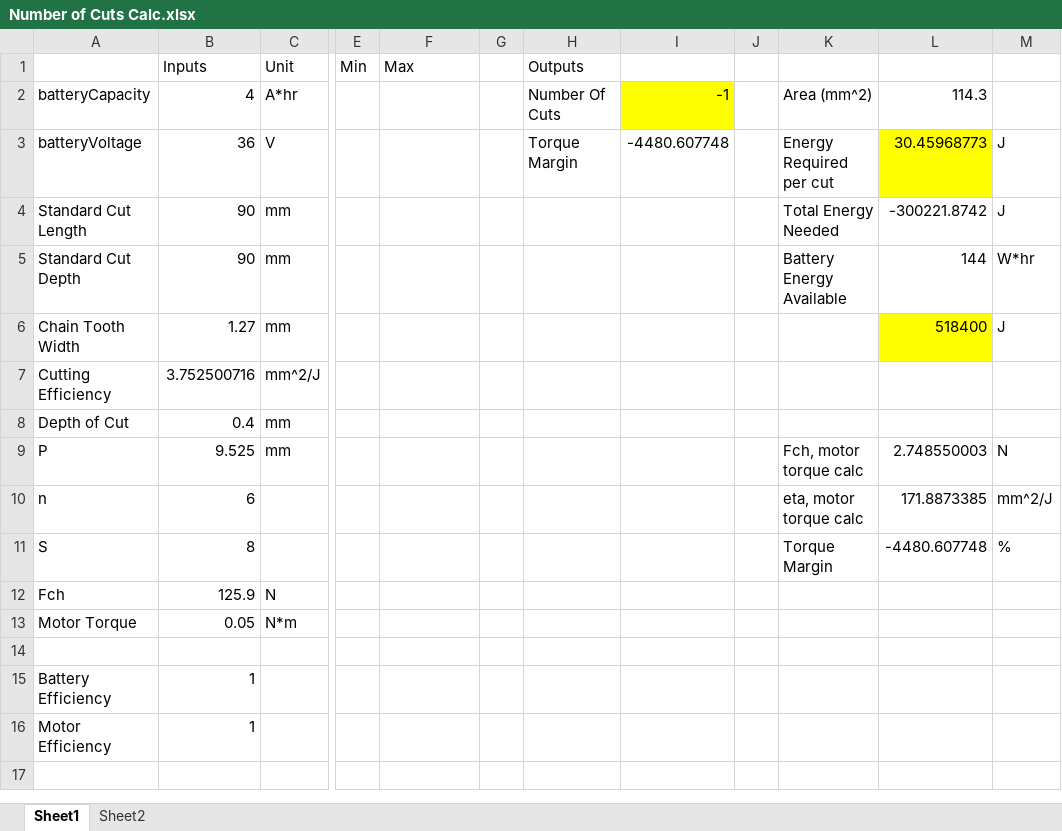
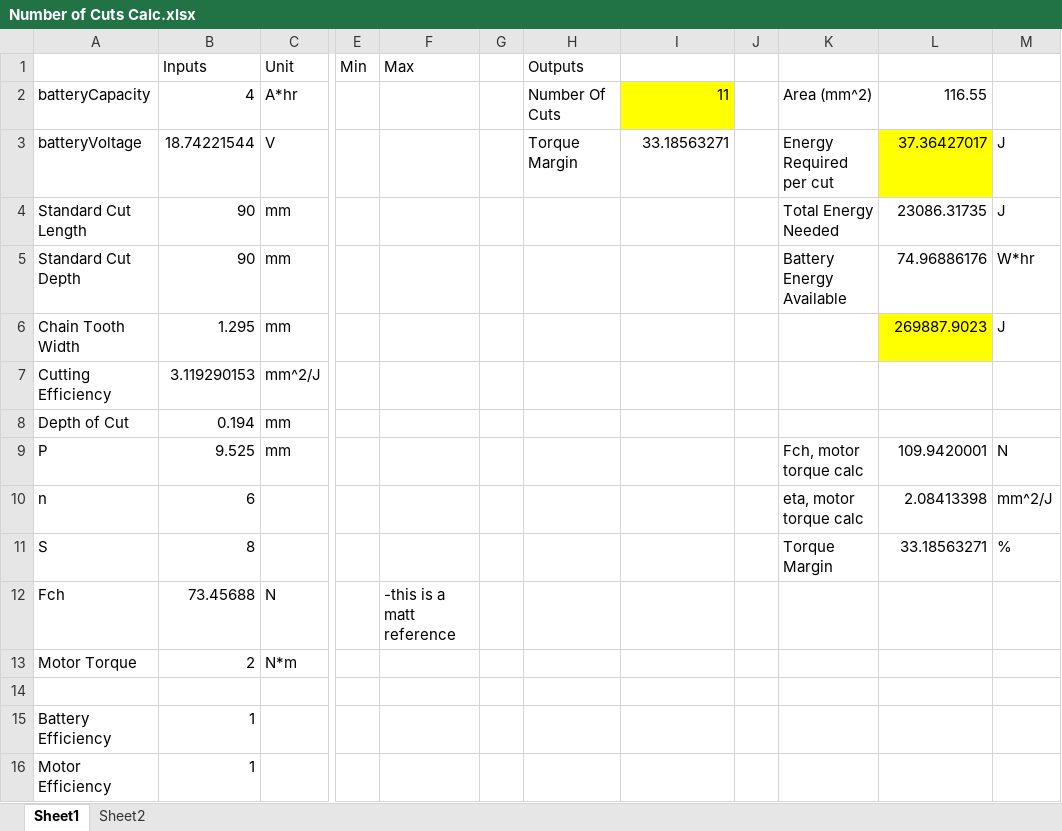
Before and after one commit to knechtarine/ASE6002_Model, an Excel workbook: Num Cuts Calculations/Number of Cuts Calc.xlsx, sheet Sheet1, drawn as a sheet; only a part is shown, gaps mark what is left out; values as stored, in another font and other column widths than the file's, no borders; the diff names each change by its address in the sheet, - before the commit and + after, or states it on an @@ line.

Commit message:
Update before implementing new Spinney Calcs. Added in new narrow CDF files.

```diff
--- a/Num Cuts Calculations/Number of Cuts Calc.xlsx (sheet Sheet1)
+++ b/Num Cuts Calculations/Number of Cuts Calc.xlsx (sheet Sheet1)
-I2: -1
+I2: 11
-L2: 114.3
+L2: 116.55
-B3 (Inputs): 36
+B3 (Inputs): 18.74221544
-I3: -4480.607748
+I3: 33.18563271
-L3: 30.45968773
+L3: 37.36427017
-L4: -300221.8742
+L4: 23086.31735
-L5: 144
+L5: 74.96886176
-B6 (Inputs): 1.27
+B6 (Inputs): 1.295
-L6: 518400
+L6: 269887.9023
-B7 (Inputs): 3.752500716
+B7 (Inputs): 3.119290153
-B8 (Inputs): 0.4
+B8 (Inputs): 0.194
-L9: 2.748550003
+L9: 109.9420001
-L10: 171.8873385
+L10: 2.08413398
-L11: -4480.607748
+L11: 33.18563271
-B12 (Inputs): 125.9
+B12 (Inputs): 73.45688
-F12 (Max): (empty)
+F12 (Max): -this is a matt reference
-B13 (Inputs): 0.05
+B13 (Inputs): 2
```
Also changed, not shown: ElectroCalcs/ElectroCalcs.xlsx, Feed_Force_Calcs/Feed Force Calc.xlsx, 50 other files.
